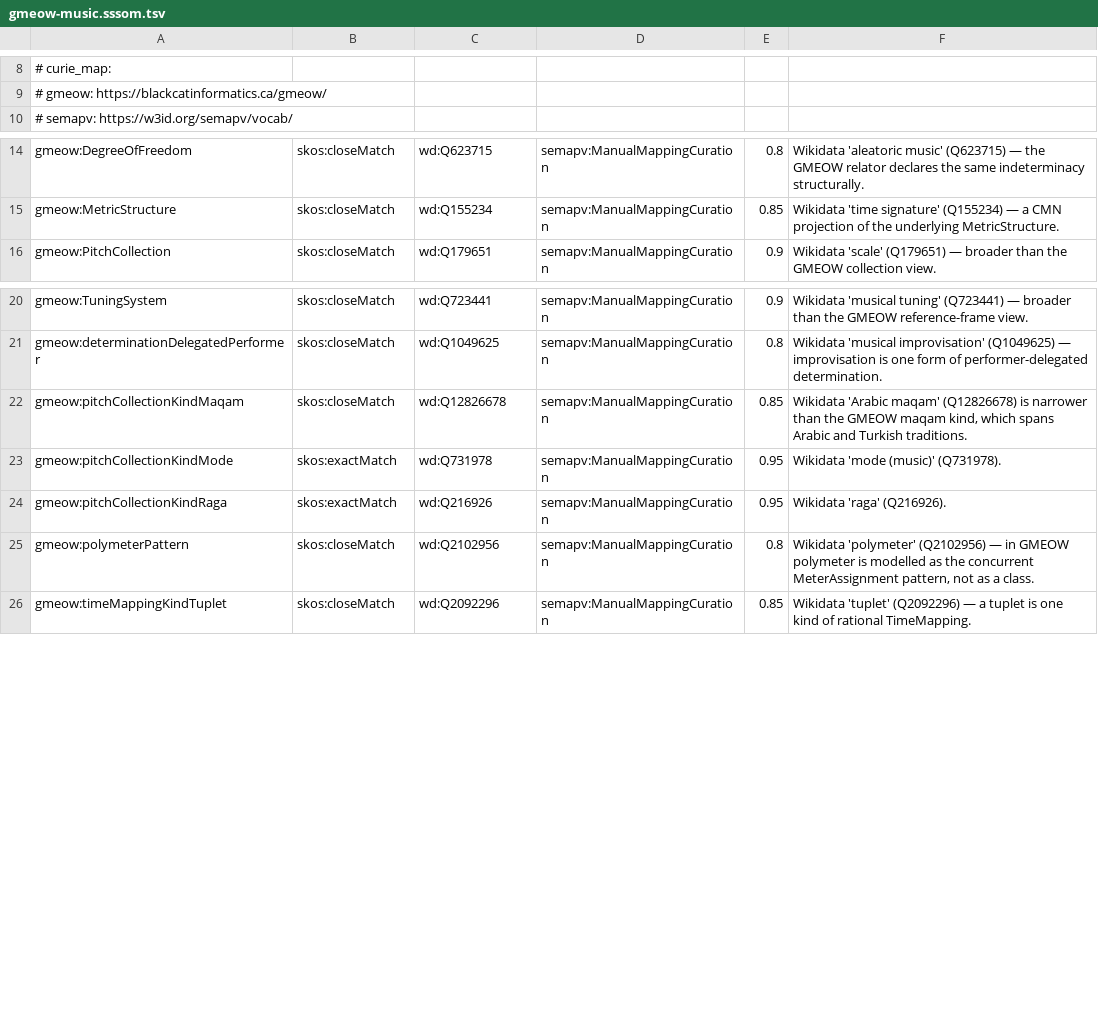
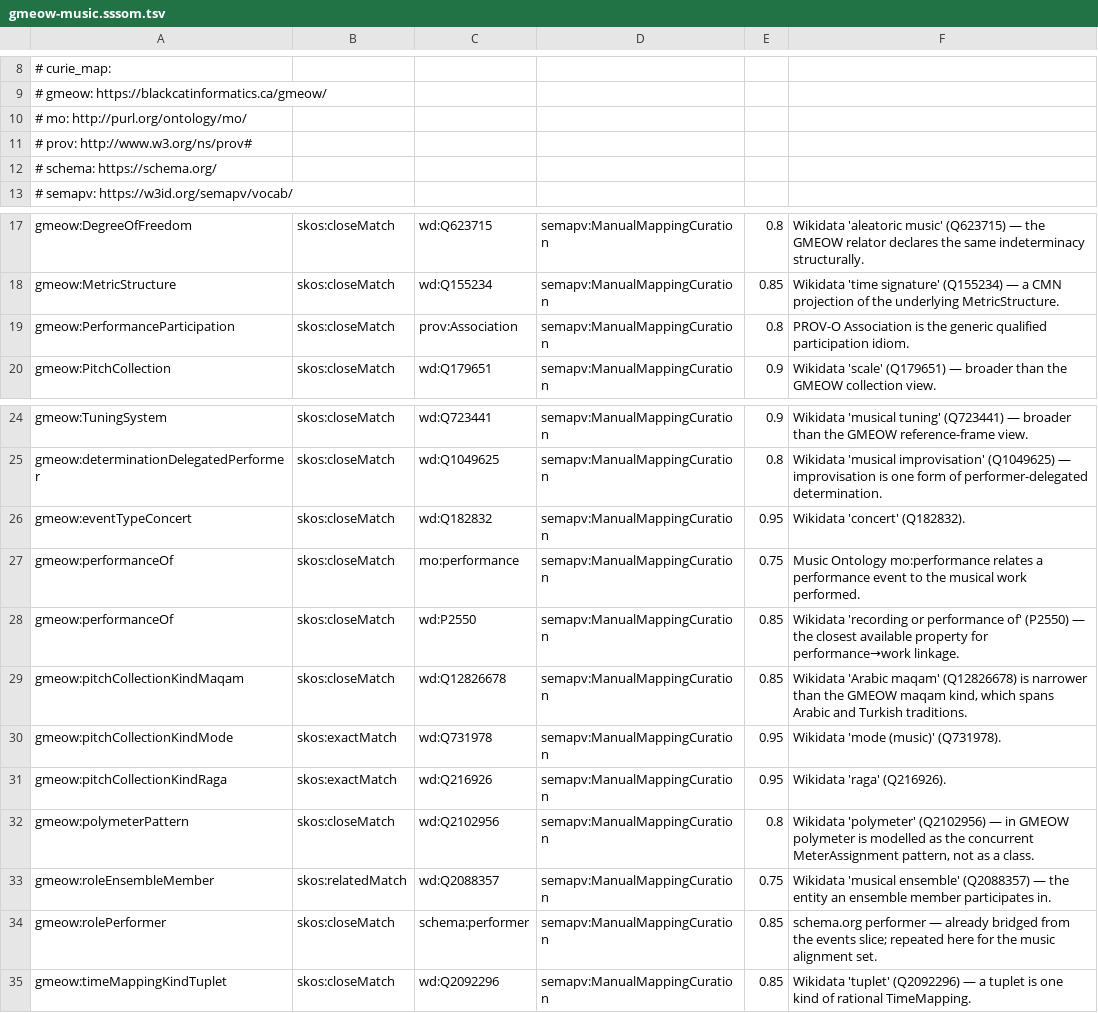
Before and after one commit to Blackcat-Informatics/gmeow-ontology, a TSV file: generated/mappings/gmeow-music.sssom.tsv, drawn as a sheet; only a part is shown, gaps mark what is left out.

Commit message:
feat(music): performance events & participation (#313)
Add PerformanceParticipation relator, performanceOf, InstrumentType,
PlayingTechnique, and a session -> takes -> overdub -> composite fixture.
Music event types (recording session, take, overdub) and participant
roles (session musician, soloist, conductor) seeded in the events slice.
SHACL shapes enforce relator cardinality and value-vocabulary discipline.
SSSOM mappings to Music Ontology (mo). FnO stub documents credit
derivation boundary (Principle 12).

Principles: 4 (one canonical source), 9 (co-equal/no subclassing),
10 (standpoint-indexed), 12 (solver/OWL boundary).

```diff
--- a/generated/mappings/gmeow-music.sssom.tsv
+++ b/generated/mappings/gmeow-music.sssom.tsv
@@ -9,2 +9,5 @@
 #   gmeow: https://blackcatinformatics.ca/gmeow/
+#   mo: http://purl.org/ontology/mo/
+#   prov: http://www.w3.org/ns/prov#
+#   schema: https://schema.org/
 #   semapv: https://w3id.org/semapv/vocab/
@@ -15,2 +18,3 @@ gmeow:DegreeOfFreedom	skos:closeMatch	wd:Q623715	semapv:ManualMappingCuration	0.
 gmeow:MetricStructure	skos:closeMatch	wd:Q155234	semapv:ManualMappingCuration	0.85	Wikidata 'time signature' (Q155234) — a CMN projection of the underlying MetricStructure.
+gmeow:PerformanceParticipation	skos:closeMatch	prov:Association	semapv:ManualMappingCuration	0.8	PROV-O Association is the generic qualified participation idiom.
 gmeow:PitchCollection	skos:closeMatch	wd:Q179651	semapv:ManualMappingCuration	0.9	Wikidata 'scale' (Q179651) — broader than the GMEOW collection view.
@@ -21,2 +25,5 @@ gmeow:TuningSystem	skos:closeMatch	wd:Q723441	semapv:ManualMappingCuration	0.9	W
 gmeow:determinationDelegatedPerformer	skos:closeMatch	wd:Q1049625	semapv:ManualMappingCuration	0.8	Wikidata 'musical improvisation' (Q1049625) — improvisation is one form of performer-delegated determination.
+gmeow:eventTypeConcert	skos:closeMatch	wd:Q182832	semapv:ManualMappingCuration	0.95	Wikidata 'concert' (Q182832).
+gmeow:performanceOf	skos:closeMatch	mo:performance	semapv:ManualMappingCuration	0.75	Music Ontology mo:performance relates a performance event to the musical work performed.
+gmeow:performanceOf	skos:closeMatch	wd:P2550	semapv:ManualMappingCuration	0.85	Wikidata 'recording or performance of' (P2550) — the closest available property for performance→work linkage.
 gmeow:pitchCollectionKindMaqam	skos:closeMatch	wd:Q12826678	semapv:ManualMappingCuration	0.85	Wikidata 'Arabic maqam' (Q12826678) is narrower than the GMEOW maqam kind, which spans Arabic and Turkish traditions.
@@ -25,2 +32,4 @@ gmeow:pitchCollectionKindRaga	skos:exactMatch	wd:Q216926	semapv:ManualMappingCur
 gmeow:polymeterPattern	skos:closeMatch	wd:Q2102956	semapv:ManualMappingCuration	0.8	Wikidata 'polymeter' (Q2102956) — in GMEOW polymeter is modelled as the concurrent MeterAssignment pattern, not as a class.
+gmeow:roleEnsembleMember	skos:relatedMatch	wd:Q2088357	semapv:ManualMappingCuration	0.75	Wikidata 'musical ensemble' (Q2088357) — the entity an ensemble member participates in.
+gmeow:rolePerformer	skos:closeMatch	schema:performer	semapv:ManualMappingCuration	0.85	schema.org performer — already bridged from the events slice; repeated here for the music alignment set.
 gmeow:timeMappingKindTuplet	skos:closeMatch	wd:Q2092296	semapv:ManualMappingCuration	0.85	Wikidata 'tuplet' (Q2092296) — a tuplet is one kind of rational TimeMapping.
```
Also changed, not shown: 20 other files.
